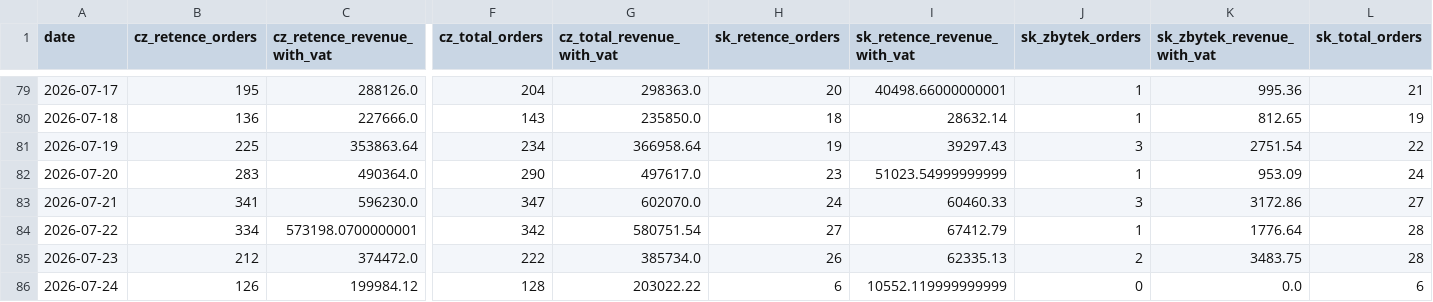
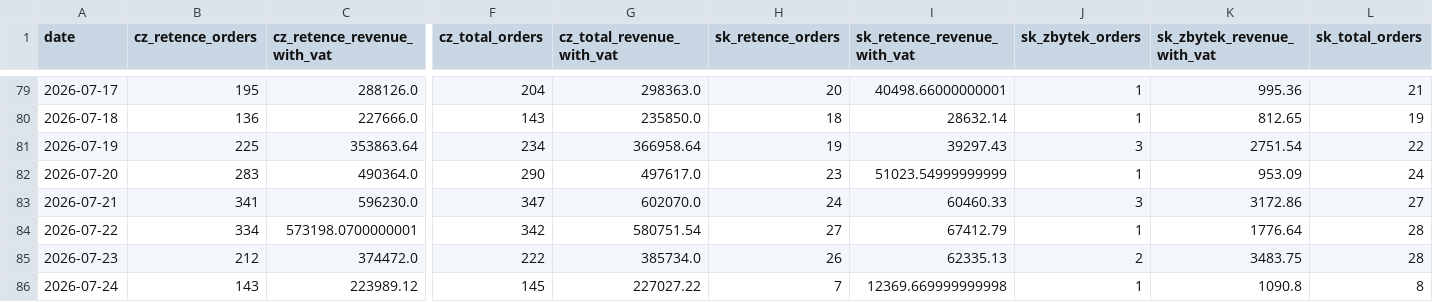
Before and after one commit to rkonfal/tiande-retence-vs-zbytek-report, a CSV file: docs/denni_trzby_retence_vs_zbytek_2025-01-01_plus_cz_sk_bez_pokladen.csv, drawn as a sheet; only a part is shown, gaps mark what is left out; the diff covers the shown part only; the diff names each change by its address in the sheet, - before the commit and + after, or states it on an @@ line.

Commit message:
chore: refresh retence vs zbytek report

```diff
--- a/docs/denni_trzby_retence_vs_zbytek_2025-01-01_plus_cz_sk_bez_pokladen.csv
+++ b/docs/denni_trzby_retence_vs_zbytek_2025-01-01_plus_cz_sk_bez_pokladen.csv
-B86 (cz_retence_orders): 126
+B86 (cz_retence_orders): 143
-C86 (cz_retence_revenue_with_vat): 199984.12
+C86 (cz_retence_revenue_with_vat): 223989.12
-F86 (cz_total_orders): 128
+F86 (cz_total_orders): 145
-G86 (cz_total_revenue_with_vat): 203022.22
+G86 (cz_total_revenue_with_vat): 227027.22
-H86 (sk_retence_orders): 6
+H86 (sk_retence_orders): 7
-I86 (sk_retence_revenue_with_vat): 10552.119999999999
+I86 (sk_retence_revenue_with_vat): 12369.669999999998
-J86 (sk_zbytek_orders): 0
+J86 (sk_zbytek_orders): 1
-K86 (sk_zbytek_revenue_with_vat): 0.0
+K86 (sk_zbytek_revenue_with_vat): 1090.8
-L86 (sk_total_orders): 6
+L86 (sk_total_orders): 8
```
Also changed, not shown: 4 edited cells elsewhere in this file, docs/denni_trzby_retence_vs_zbytek_2026-05-01_plus_cz_sk_bez_pokladen.csv, docs/denni_trzby_retence_vs_zbytek_latest.csv, 7 other files.
